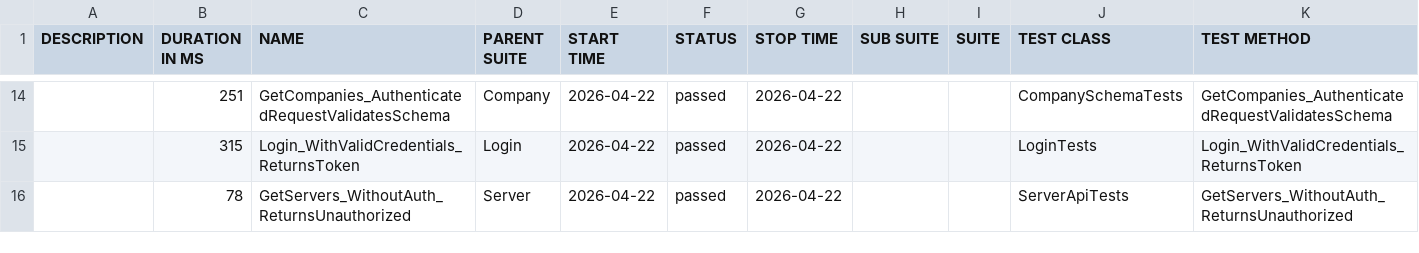
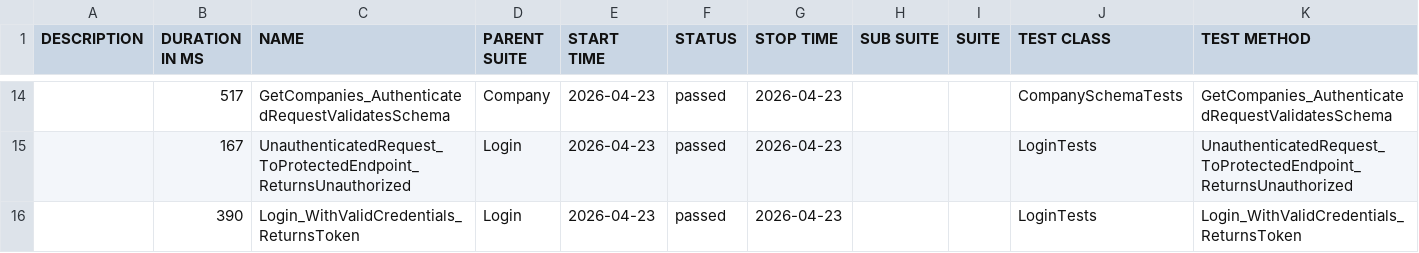
Before and after one commit to effiziente1/API_Testing, a CSV file: data/suites.csv, drawn as a sheet; only a part is shown, gaps mark what is left out; the diff covers the shown part only.

```diff
--- a/data/suites.csv
+++ b/data/suites.csv
@@ -16,3 +16,3 @@
-"","251","GetCompanies_AuthenticatedRequestValidatesSchema","Company","2026-04-22","passed","2026-04-22","","","CompanySchemaTests","GetCompanies_AuthenticatedRequestValidatesSchema"
-"","315","Login_WithValidCredentials_ReturnsToken","Login","2026-04-22","passed","2026-04-22","","","LoginTests","Login_WithValidCredentials_ReturnsToken"
-"","78","GetServers_WithoutAuth_ReturnsUnauthorized","Server","2026-04-22","passed","2026-04-22","","","ServerApiTests","GetServers_WithoutAuth_ReturnsUnauthorized"
+"","517","GetCompanies_AuthenticatedRequestValidatesSchema","Company","2026-04-23","passed","2026-04-23","","","CompanySchemaTests","GetCompanies_AuthenticatedRequestValidatesSchema"
+"","167","UnauthenticatedRequest_ToProtectedEndpoint_ReturnsUnauthorized","Login","2026-04-23","passed","2026-04-23","","","LoginTests","UnauthenticatedRequest_ToProtectedEndpoint_ReturnsUnauthorized"
+"","390","Login_WithValidCredentials_ReturnsToken","Login","2026-04-23","passed","2026-04-23","","","LoginTests","Login_WithValidCredentials_ReturnsToken"
```
Also changed, not shown: 4 added rows, 4 removed rows and 32 edited cells elsewhere in this file, 31 other files.
